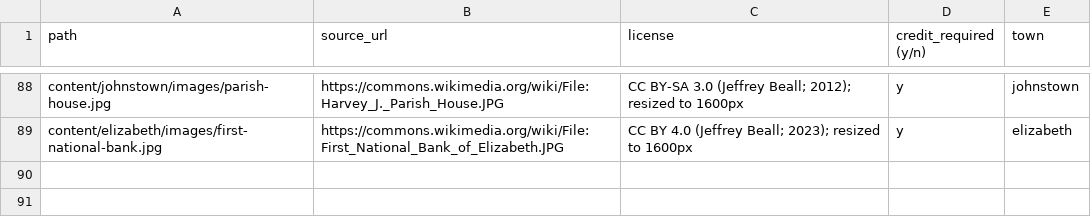
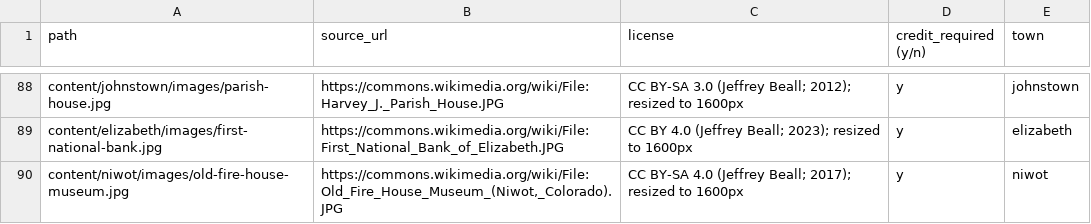
Before and after one commit to jlerner1965/insidethetowns, a CSV file: IMAGE_LICENSES.csv, drawn as a sheet; only a part is shown, gaps mark what is left out; the diff names each change by its address in the sheet, - before the commit and + after, or states it on an @@ line.

```diff
--- a/IMAGE_LICENSES.csv
+++ b/IMAGE_LICENSES.csv
+row 90: content/niwot/images/old-fire-house-museum.jpg | https://commons.wikimedia.org/wiki/File:Old_Fire_House_Museum_(Niwot,_Colorado).JPG | CC BY-SA 4.0 (Jeffrey Beall; 2017); resized to 1600px | y | niwot
```
Also changed, not shown: 2 other files.
